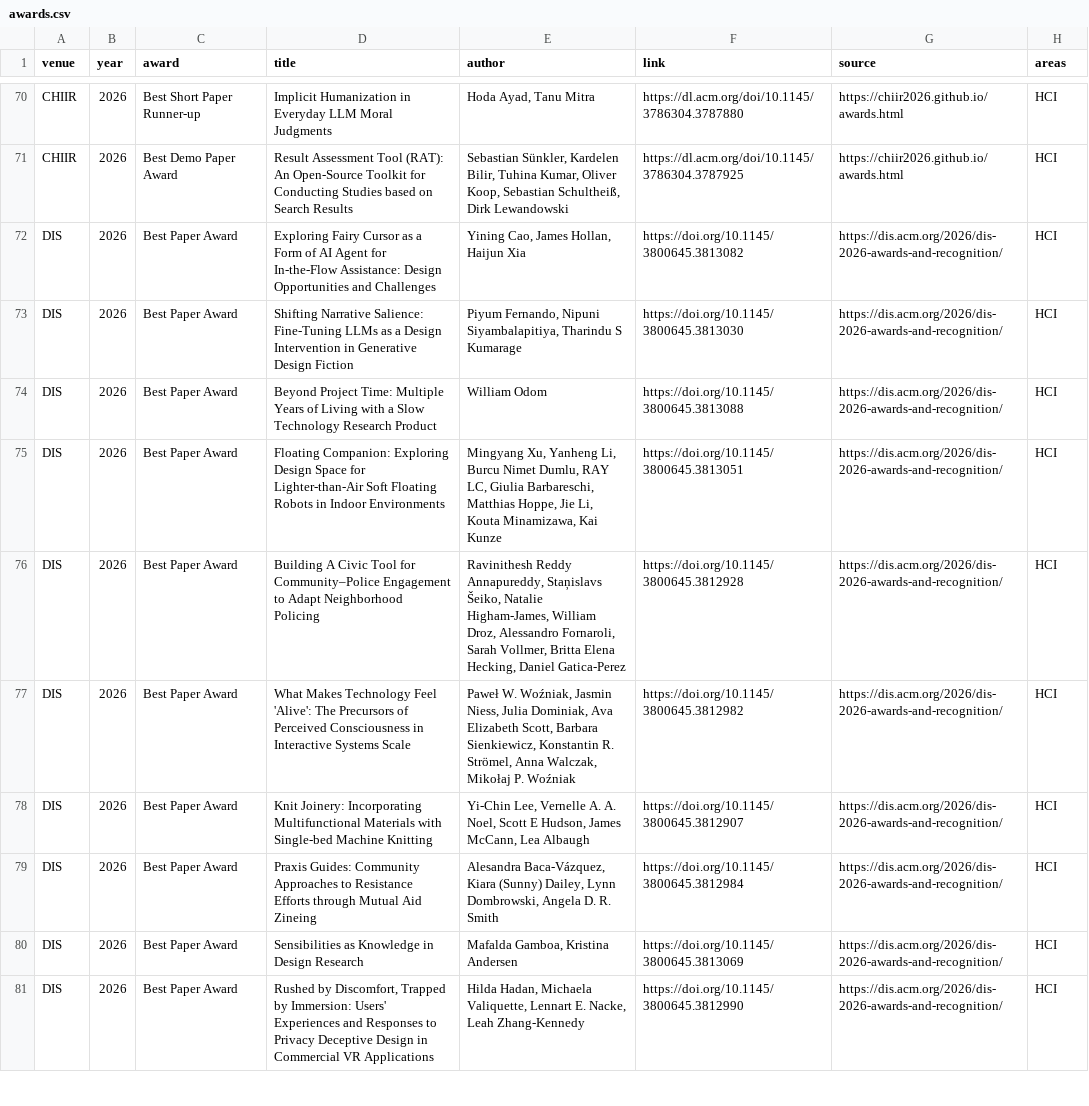
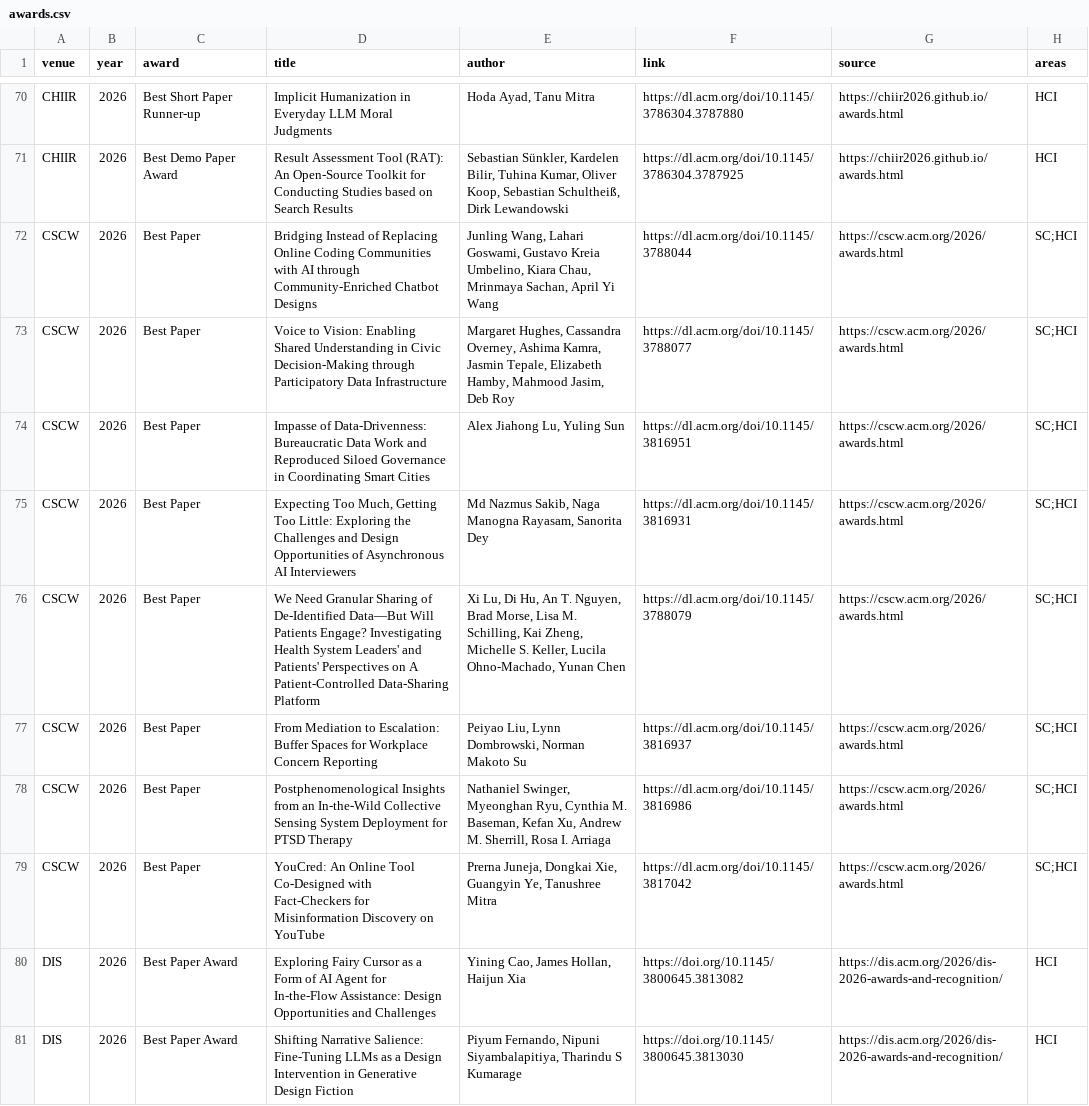
Before and after one commit to kkwmr/social-computing-best-papers, a CSV file: data/awards.csv, drawn as a sheet; only a part is shown, gaps mark what is left out; the shorter side is filled out with more unchanged rows; the diff names each change by its address in the sheet, - before the commit and + after, or states it on an @@ line.

Commit message:
data: sync from casp.jp (2026-10-08)

```diff
--- a/data/awards.csv
+++ b/data/awards.csv
+row 72: CSCW | 2026 | Best Paper | Bridging Instead of Replacing Online Coding Communities with AI through Community-Enriched Chatbot Designs | Junling Wang, Lahari Goswami, Gustavo Kreia Umbelino, Kiara Chau, Mrinmaya Sachan, April Yi Wang | https://dl.acm.org/doi/10.1145/3788044 | https://cscw.acm.org/2026/awards.html | SC;HCI
+row 73: CSCW | 2026 | Best Paper | Voice to Vision: Enabling Shared Understanding in Civic Decision-Making through Participatory Data Infrastructure | Margaret Hughes, Cassandra Overney, Ashima Kamra, Jasmin Tepale, Elizabeth Hamby, Mahmood Jasim, Deb Roy | https://dl.acm.org/doi/10.1145/3788077 | https://cscw.acm.org/2026/awards.html | SC;HCI
+row 74: CSCW | 2026 | Best Paper | Impasse of Data-Drivenness: Bureaucratic Data Work and Reproduced Siloed Governance in Coordinating Smart Cities | Alex Jiahong Lu, Yuling Sun | https://dl.acm.org/doi/10.1145/3816951 | https://cscw.acm.org/2026/awards.html | SC;HCI
+row 75: CSCW | 2026 | Best Paper | Expecting Too Much, Getting Too Little: Exploring the Challenges and Design Opportunities of Asynchronous AI Interviewers | Md Nazmus Sakib, Naga Manogna Rayasam, Sanorita Dey | https://dl.acm.org/doi/10.1145/3816931 | https://cscw.acm.org/2026/awards.html | SC;HCI
+row 76: CSCW | 2026 | Best Paper | We Need Granular Sharing of De-Identified Data—But Will Patients Engage? Investigating Health System Leaders' and Patients' Perspectives on A Patient-Controlled Data-Sharing Platform | Xi Lu, Di Hu, An T. Nguyen, Brad Morse, Lisa M. Schilling, Kai Zheng, Michelle S. Keller, Lucila Ohno-Machado, Yunan Chen | https://dl.acm.org/doi/10.1145/3788079 | https://cscw.acm.org/2026/awards.html | SC;HCI
+row 77: CSCW | 2026 | Best Paper | From Mediation to Escalation: Buffer Spaces for Workplace Concern Reporting | Peiyao Liu, Lynn Dombrowski, Norman Makoto Su | https://dl.acm.org/doi/10.1145/3816937 | https://cscw.acm.org/2026/awards.html | SC;HCI
+row 78: CSCW | 2026 | Best Paper | Postphenomenological Insights from an In-the-Wild Collective Sensing System Deployment for PTSD Therapy | Nathaniel Swinger, Myeonghan Ryu, Cynthia M. Baseman, Kefan Xu, Andrew M. Sherrill, Rosa I. Arriaga | https://dl.acm.org/doi/10.1145/3816986 | https://cscw.acm.org/2026/awards.html | SC;HCI
+row 79: CSCW | 2026 | Best Paper | YouCred: An Online Tool Co-Designed with Fact-Checkers for Misinformation Discovery on YouTube | Prerna Juneja, Dongkai Xie, Guangyin Ye, Tanushree Mitra | https://dl.acm.org/doi/10.1145/3817042 | https://cscw.acm.org/2026/awards.html | SC;HCI
```
Also changed, not shown: 3 other files.
